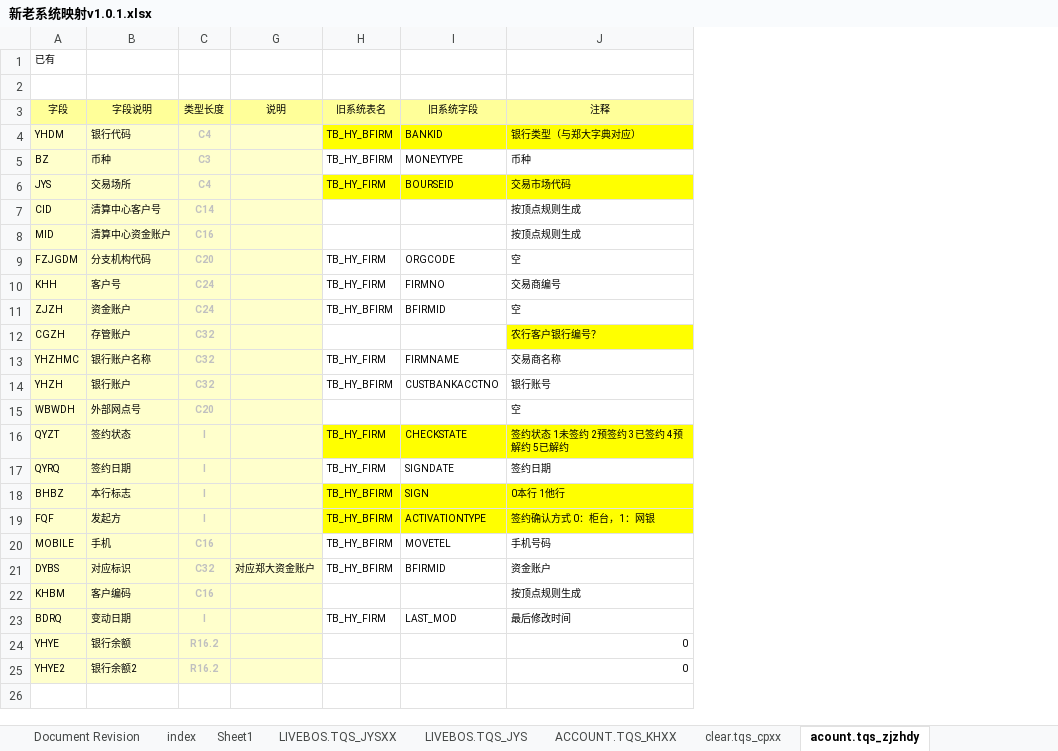
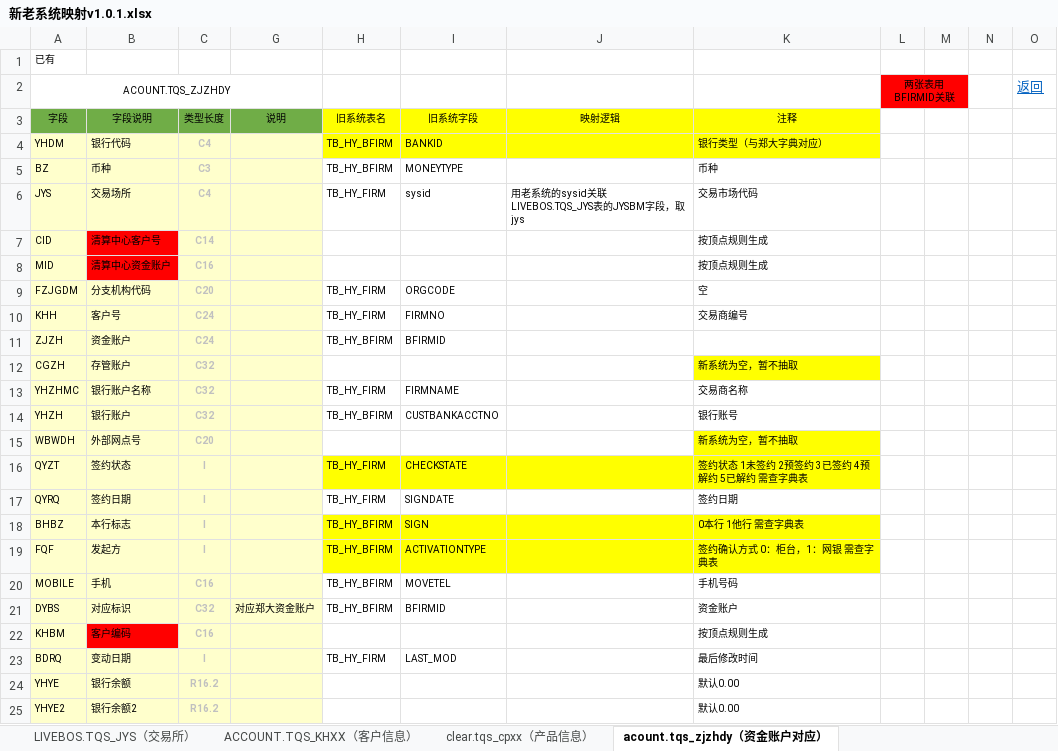
Before and after one commit to vivicai/qss_doc, an Excel workbook: 13.新老系统映射/新老系统映射v1.0.1.xlsx, sheet acount.tqs_zjzhdy（资金账户对应）, drawn as a sheet; values as stored, in another font and other column widths than the file's, no borders; addresses are those after the commit; the diff names each change by its address in the sheet, - before the commit and + after, or states it on an @@ line.

```diff
--- a/13.新老系统映射/新老系统映射v1.0.1.xlsx (sheet acount.tqs_zjzhdy（资金账户对应）)
+++ b/13.新老系统映射/新老系统映射v1.0.1.xlsx (sheet acount.tqs_zjzhdy（资金账户对应）)
-sheet tab: LIVEBOS.TQS_JYS
+sheet tab: LIVEBOS.TQS_JYS（交易所）
-sheet tab: ACCOUNT.TQS_KHXX
+sheet tab: ACCOUNT.TQS_KHXX（客户信息）
-sheet tab: clear.tqs_cpxx
+sheet tab: clear.tqs_cpxx（产品信息）
-sheet tab: acount.tqs_zjzhdy
+sheet tab: acount.tqs_zjzhdy（资金账户对应）
+column J (映射逻辑), row 6: 用老系统的sysid关联LIVEBOS.TQS_JYS表的JYSBM字段，取jys
+column L, row 2: 两张表用BFIRMID关联
+column M, empty
+column N, empty
+column O, row 2: 返回
-row 2: (empty)
+row 2: ACOUNT.TQS_ZJZHDY |  |  |  |  |  |  |  | 两张表用BFIRMID关联 |  |  | 返回
+A2:G2 merged
-A3:C3 fill: #FFFF99
+A3:C3 fill: #70AD47
-G3 fill: #FFFF99
+G3 fill: #70AD47
-H3:I3 fill: #FFFF99
+H3:I3 fill: #FFFF00
-K3 fill: #FFFF99
+K3 fill: #FFFF00
-H6:I6 fill: #FFFF00
+H6:I6 fill: none
-I6 (旧系统字段): BOURSEID
+I6 (旧系统字段): sysid
-K6 fill: #FFFF00
+K6 fill: none
-B7:B8 fill: #FFFFCC
+B7:B8 fill: #FF0000
-K11 (注释): 空
+K11 (注释): (empty)
-K12 (注释): 农行客户银行编号？
+K12 (注释): 新系统为空，暂不抽取
-K15 (注释): 空
+K15 (注释): 新系统为空，暂不抽取
-K15 fill: none
+K15 fill: #FFFF00
-K16 (注释): 签约状态 1未签约 2预签约 3已签约 4预解约 5已解约
+K16 (注释): 签约状态 1未签约 2预签约 3已签约 4预解约 5已解约 需查字典表
-K18 (注释): 0本行 1他行
+K18 (注释): 0本行 1他行 需查字典表
-K19 (注释): 签约确认方式 0：柜台，1：网银
+K19 (注释): 签约确认方式 0：柜台，1：网银 需查字典表
-B22 fill: #FFFFCC
+B22 fill: #FF0000
-K24:K25 (注释): 0
+K24:K25 (注释): 默认0.00
```
Also changed, not shown: sheet index, sheet ACCOUNT.TQS_ZJZH（资金账户实时）, sheet ACCOUNT.TQS_KHXX（客户信息）, sheet DATACENTER.TQS_QS_ZJYE_LS资金余额历史, sheet LIVEBOS.TQS_JYSXX（交易所信息）, sheet clear.tqs_cpxx（产品信息）, 4 more sheets, other sheet tabs, charts or pictures, 03.指标管理/大宗/指标定义表V2.1.3.xlsx.
